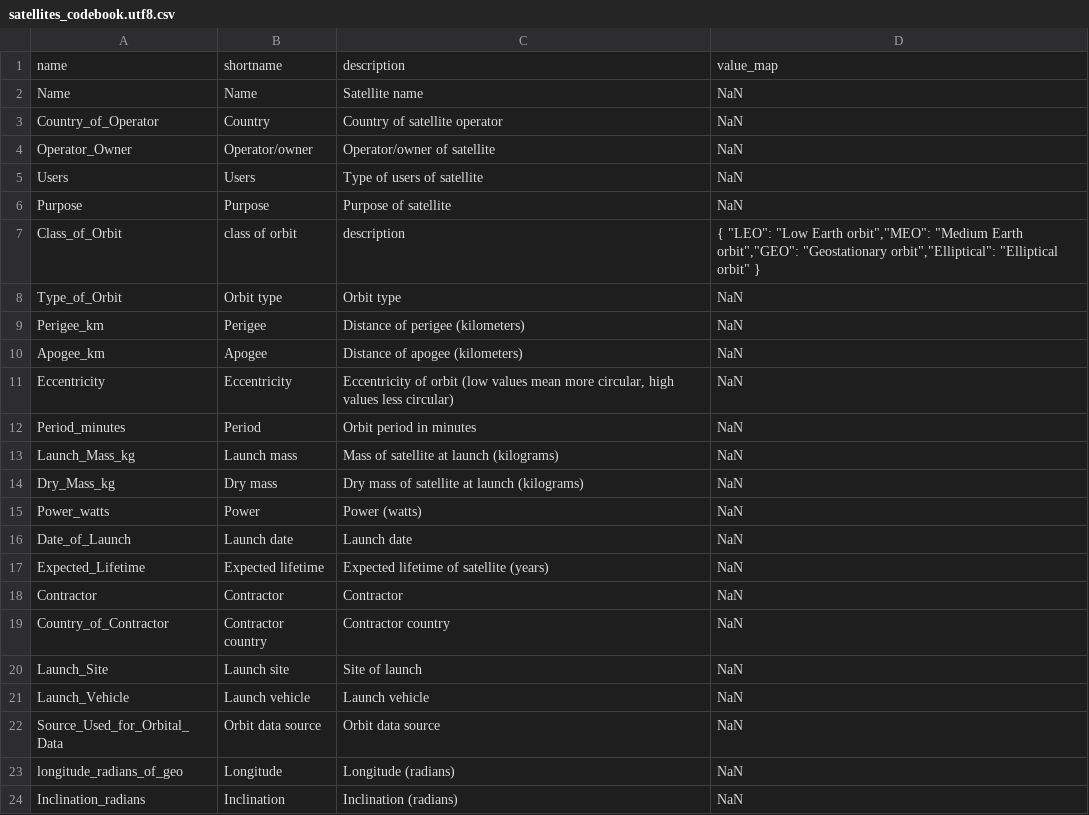
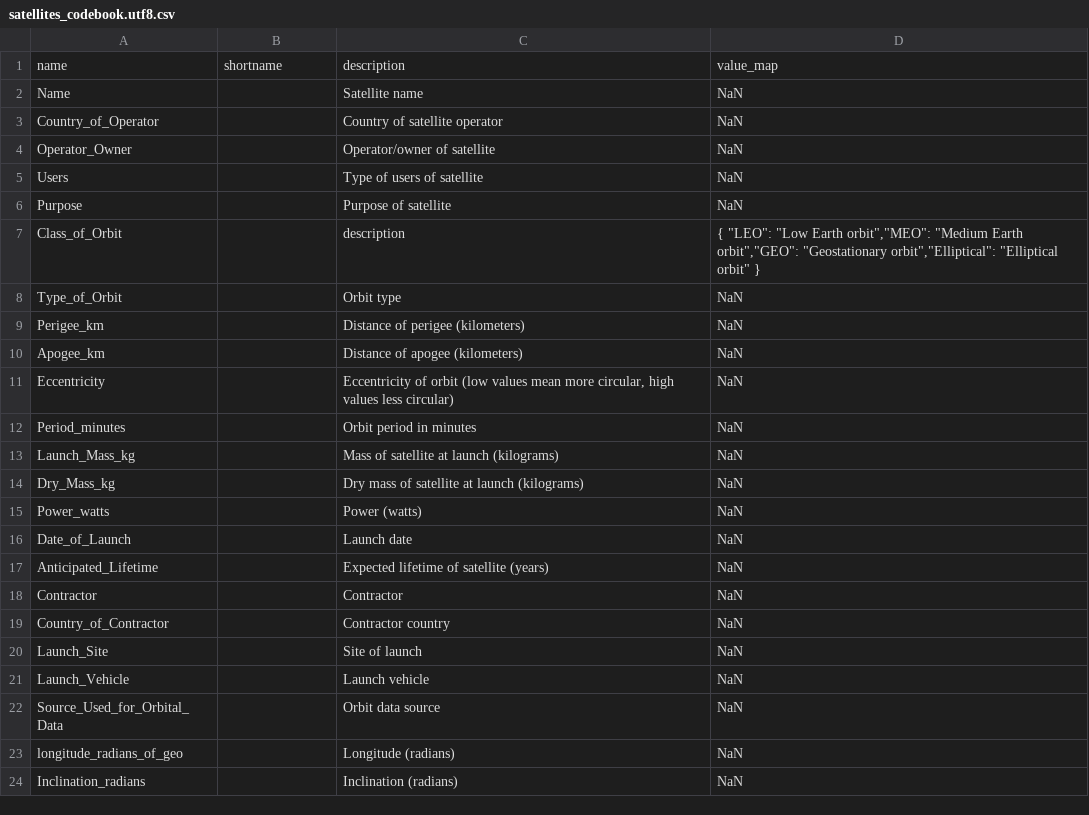
Before and after one commit to probcomp/bdbcontrib, a CSV file: examples/data/satellites_codebook.utf8.csv, drawn as a sheet; the diff names each change by its address in the sheet, - before the commit and + after, or states it on an @@ line.

Commit message:
Update satellites example for summer school.

```diff
--- a/examples/data/satellites_codebook.utf8.csv
+++ b/examples/data/satellites_codebook.utf8.csv
-B2: Name
+B2: (empty)
-B3: Country
+B3: (empty)
-B4: Operator/owner
+B4: (empty)
-B5: Users
+B5: (empty)
-B6: Purpose
+B6: (empty)
-B7: class of orbit
+B7: (empty)
-B8: Orbit type
+B8: (empty)
-B9: Perigee
+B9: (empty)
-B10: Apogee
+B10: (empty)
-B11: Eccentricity
+B11: (empty)
-B12: Period
+B12: (empty)
-B13: Launch mass
+B13: (empty)
-B14: Dry mass
+B14: (empty)
-B15: Power
+B15: (empty)
-B16: Launch date
+B16: (empty)
-A17: Expected_Lifetime
+A17: Anticipated_Lifetime
-B17: Expected lifetime
+B17: (empty)
-B18: Contractor
+B18: (empty)
-B19: Contractor country
+B19: (empty)
-B20: Launch site
+B20: (empty)
-B21: Launch vehicle
+B21: (empty)
-B22: Orbit data source
+B22: (empty)
-B23: Longitude
+B23: (empty)
-B24: Inclination
+B24: (empty)
```
Also changed, not shown: 1 other file.
